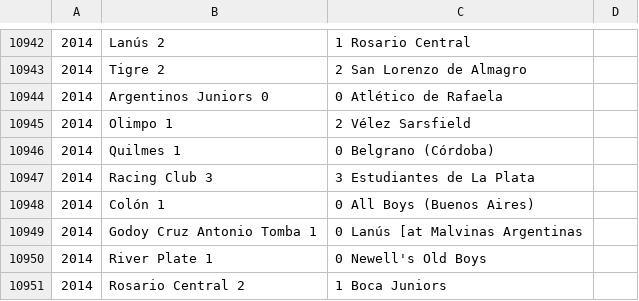
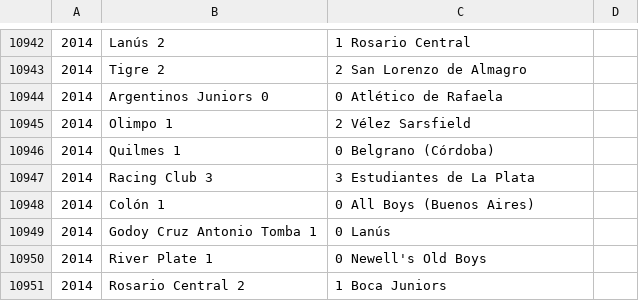
Before and after one commit to fisadev/afa_cup_learning, a CSV file: raw_matches.csv, drawn as a sheet; only a part is shown, gaps mark what is left out.

Commit message:
Removed trailing paragraph

```diff
--- a/raw_matches.csv
+++ b/raw_matches.csv
@@ -10948,3 +10948,3 @@
 2014,Colón 1,0 All Boys (Buenos Aires)
-2014,Godoy Cruz Antonio Tomba 1,0 Lanús [at Malvinas Argentinas
+2014,Godoy Cruz Antonio Tomba 1,0 Lanús
 2014,River Plate 1,0 Newell's Old Boys
```
